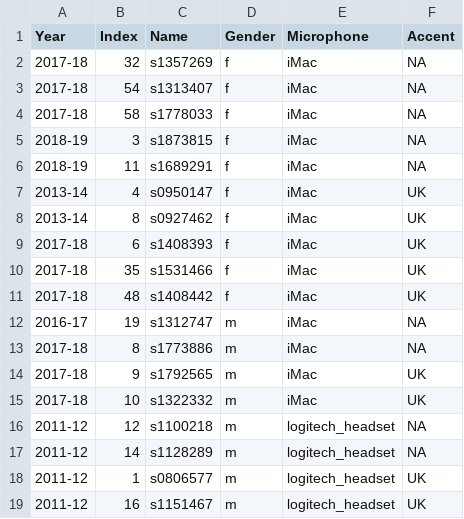
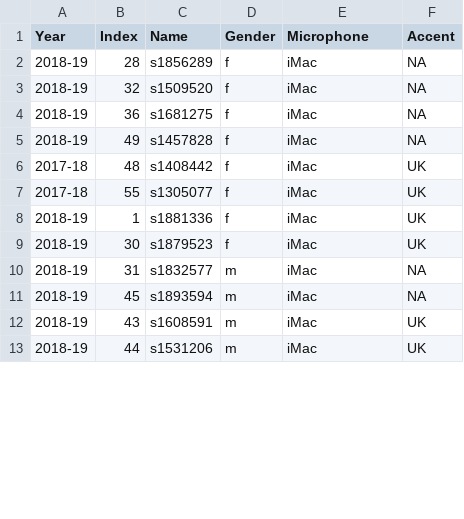
Before and after one commit to yichao-liang/speech_recogniser, a CSV file: info_parser/split/accent_1_Native_test.csv, drawn as a sheet; only a part is shown; the diff covers the shown part only.

```diff
--- a/info_parser/split/accent_1_Native_test.csv
+++ b/info_parser/split/accent_1_Native_test.csv
@@ -1,19 +1,13 @@
 Year,Index,Name,Gender,Microphone,Accent
-2017-18,32,s1357269,f,iMac,NA
-2017-18,54,s1313407,f,iMac,NA
-2017-18,58,s1778033,f,iMac,NA
-2018-19,3,s1873815,f,iMac,NA
-2018-19,11,s1689291,f,iMac,NA
-2013-14,4,s0950147,f,iMac,UK
-2013-14,8,s0927462,f,iMac,UK
-2017-18,6,s1408393,f,iMac,UK
-2017-18,35,s1531466,f,iMac,UK
+2018-19,28,s1856289,f,iMac,NA
+2018-19,32,s1509520,f,iMac,NA
+2018-19,36,s1681275,f,iMac,NA
+2018-19,49,s1457828,f,iMac,NA
 2017-18,48,s1408442,f,iMac,UK
-2016-17,19,s1312747,m,iMac,NA
-2017-18,8,s1773886,m,iMac,NA
-2017-18,9,s1792565,m,iMac,UK
-2017-18,10,s1322332,m,iMac,UK
-2011-12,12,s1100218,m,logitech_headset,NA
-2011-12,14,s1128289,m,logitech_headset,NA
-2011-12,1,s0806577,m,logitech_headset,UK
-2011-12,16,s1151467,m,logitech_headset,UK
+2017-18,55,s1305077,f,iMac,UK
+2018-19,1,s1881336,f,iMac,UK
+2018-19,30,s1879523,f,iMac,UK
+2018-19,31,s1832577,m,iMac,NA
+2018-19,45,s1893594,m,iMac,NA
+2018-19,43,s1608591,m,iMac,UK
+2018-19,44,s1531206,m,iMac,UK
```
Also changed, not shown: 6 edited cells elsewhere in this file, info_parser/split/accent_1_Chinese_test.csv, info_parser/split/accent_1_Native_train.csv, 43 other files.
